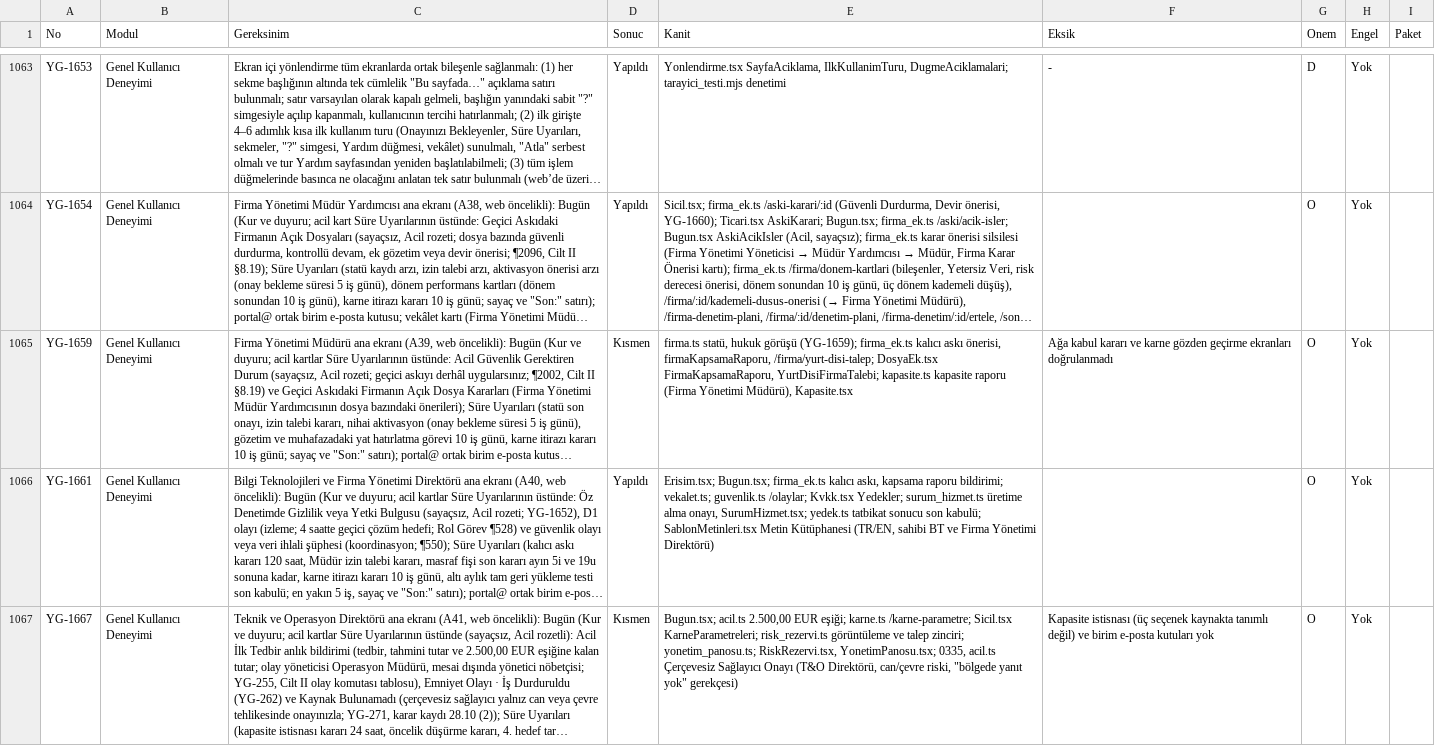
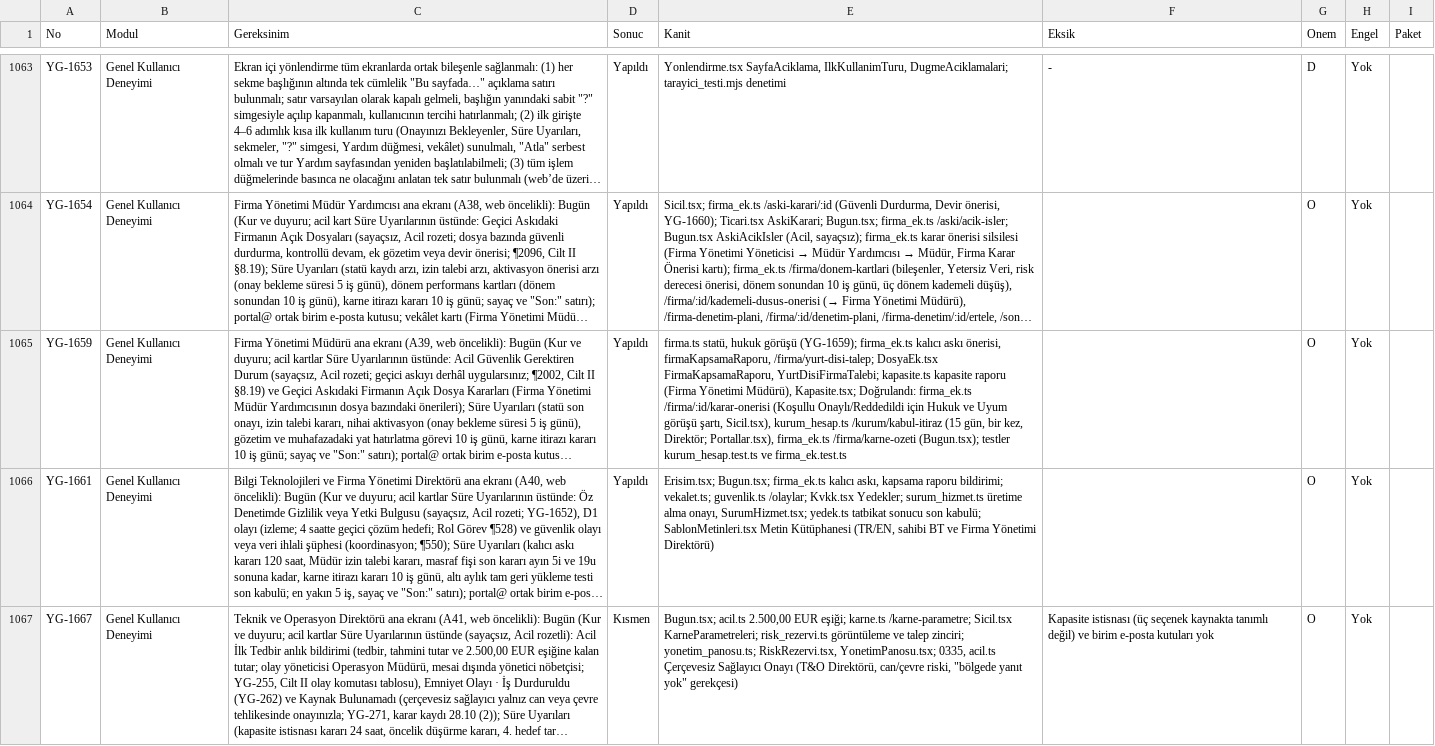
Before and after one commit to uakpinar722/YATONET360, a TSV file: KALAN_IS.tsv, drawn as a sheet; only a part is shown, gaps mark what is left out; long unchanged cells end in …; the diff covers the shown part only; the diff names each change by its address in the sheet, - before the commit and + after, or states it on an @@ line.

```diff
--- a/KALAN_IS.tsv
+++ b/KALAN_IS.tsv
-D1065 (Sonuc): Kısmen
+D1065 (Sonuc): Yapıldı
-E1065 (Kanit): …Yönetimi Müdürü), Kapasite.tsx
+E1065 (Kanit): …Yönetimi Müdürü), Kapasite.tsx; Doğrulandı: firma_ek.ts /firma/:id/karar-onerisi (Koşullu Onaylı/Reddedildi için Hukuk ve Uyum görüşü şartı, Sicil.tsx), kurum_hesap.ts /kurum/kabul-itiraz (15 gün, bir kez, Direktör; Portallar.tsx), firma_ek.ts /firma/karne-ozeti (Bugun.tsx); testler kurum_hesap.test.ts ve firma_ek.test.ts
-F1065 (Eksik): Ağa kabul kararı ve karne gözden geçirme ekranları doğrulanmadı
+F1065 (Eksik): (empty)
```
Also changed, not shown: 9 edited cells elsewhere in this file, 6 other files.
